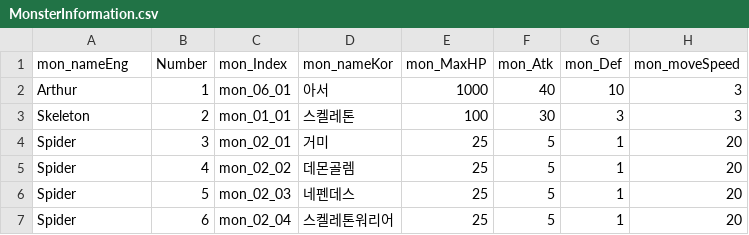
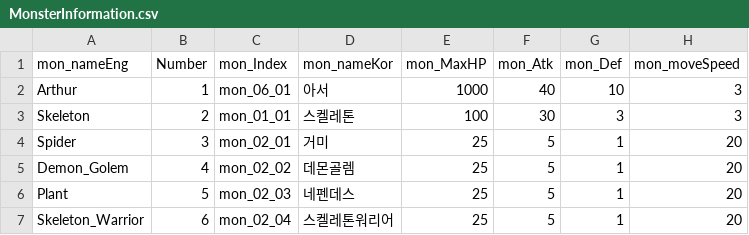
Before and after one commit to DongYunLee372/Lette-Project, a CSV file: Assets/Resources/CSV/MonsterInformation.csv, drawn as a sheet; only a part is shown; the diff names each change by its address in the sheet, - before the commit and + after, or states it on an @@ line.

```diff
--- a/Assets/Resources/CSV/MonsterInformation.csv
+++ b/Assets/Resources/CSV/MonsterInformation.csv
-A5 (mon_nameEng): Spider
+A5 (mon_nameEng): Demon_Golem
-A6 (mon_nameEng): Spider
+A6 (mon_nameEng): Plant
-A7 (mon_nameEng): Spider
+A7 (mon_nameEng): Skeleton_Warrior
```
Also changed, not shown: 3 other files.
